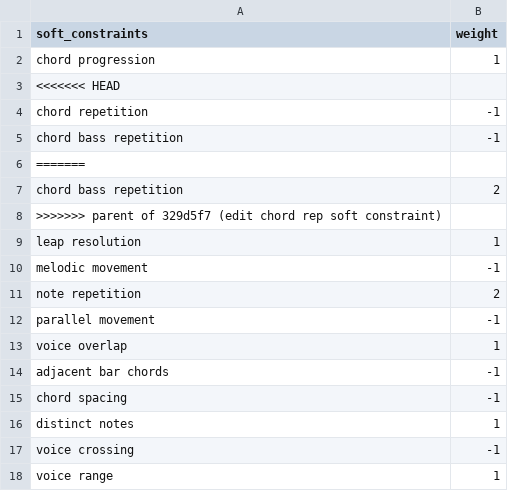
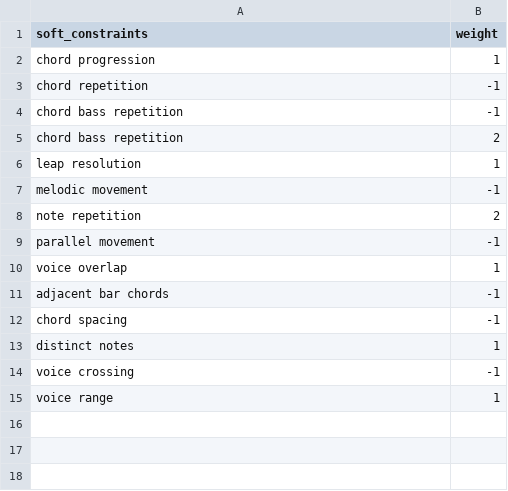
Before and after one commit to arnoldndx/cs606proj, a CSV file: data/soft_constraint_weights.csv, drawn as a sheet; the diff names each change by its address in the sheet, - before the commit and + after, or states it on an @@ line.

Commit message:
Minor tweaks to mp model and soft constraint weights

```diff
--- a/data/soft_constraint_weights.csv
+++ b/data/soft_constraint_weights.csv
-row 3: <<<<<<< HEAD
-row 6: =======
-row 8: >>>>>>> parent of 329d5f7 (edit chord rep soft constraint)
```
Also changed, not shown: 1 other file.
